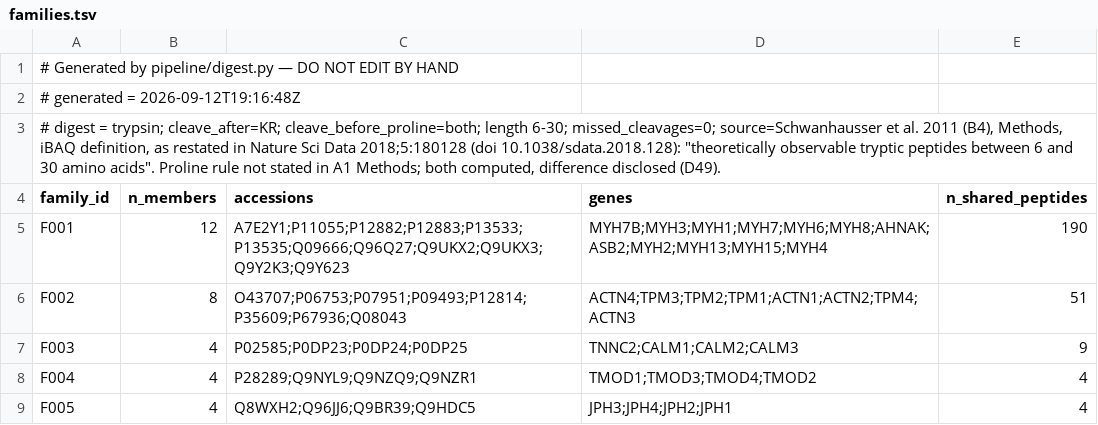
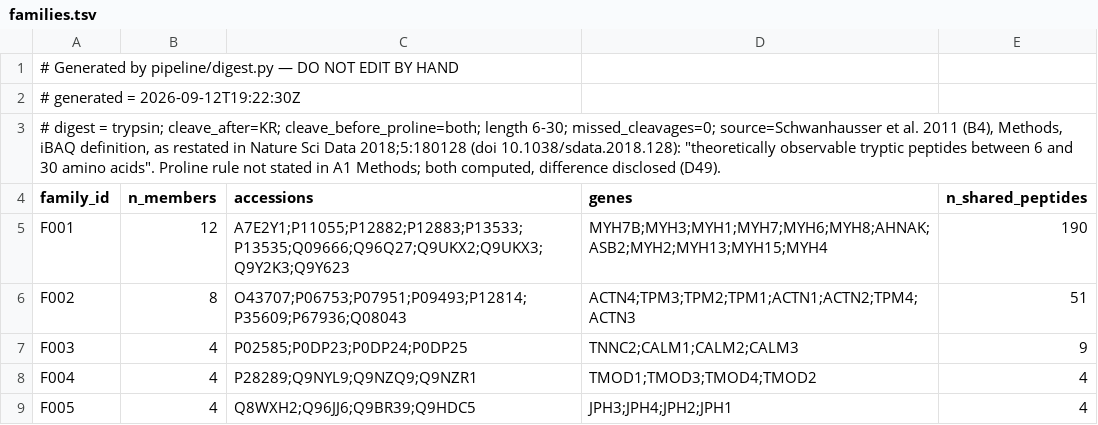
Before and after one commit to moved2la/uniprot-standard, a TSV file: outputs/digest/families.tsv, drawn as a sheet; only a part is shown.

```diff
--- a/outputs/digest/families.tsv
+++ b/outputs/digest/families.tsv
@@ -1,3 +1,3 @@
 # Generated by pipeline/digest.py — DO NOT EDIT BY HAND
-# generated = 2026-09-12T19:16:48Z
+# generated = 2026-09-12T19:22:30Z
 # digest = trypsin; cleave_after=KR; cleave_before_proline=both; length 6-30; missed_cleavages=0; source=Schwanhausser et al. 2011 (B4), Methods, iBAQ definition, as restated in Nature Sci Data 2018;5:180128 (doi 10.1038/sdata.2018.128): "theoretically observable tryptic peptides between 6 and 30 amino acids". Proline rule not stated in A1 Methods; both computed, difference disclosed (D49).
```
Also changed, not shown: outputs/digest/density_ranked.tsv, outputs/digest/shared_peptides.tsv, 4 other files.
